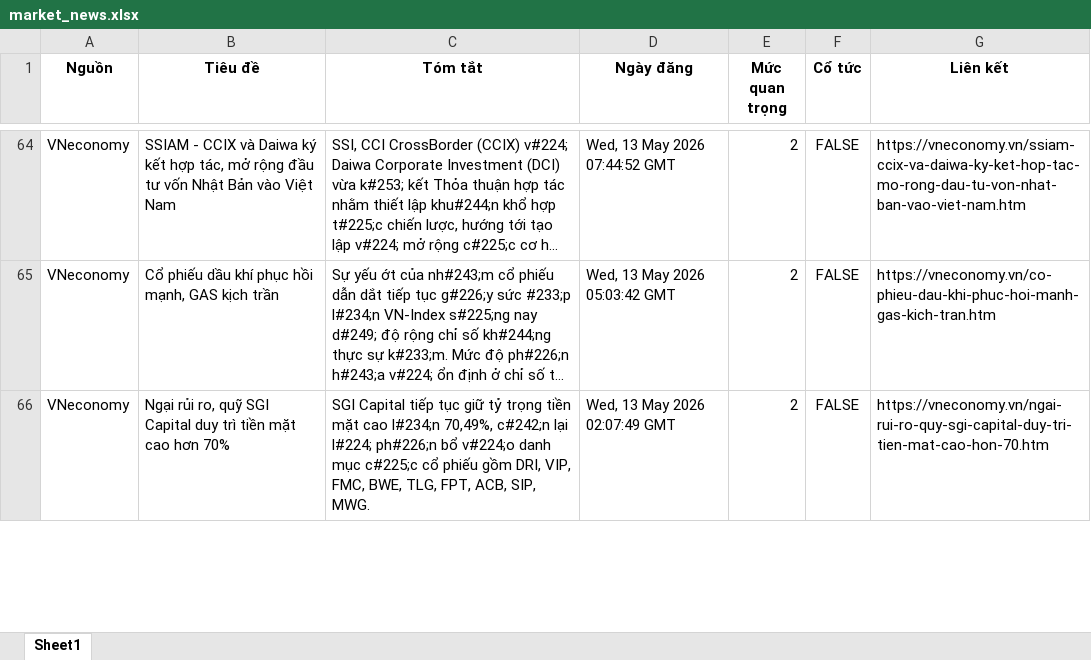
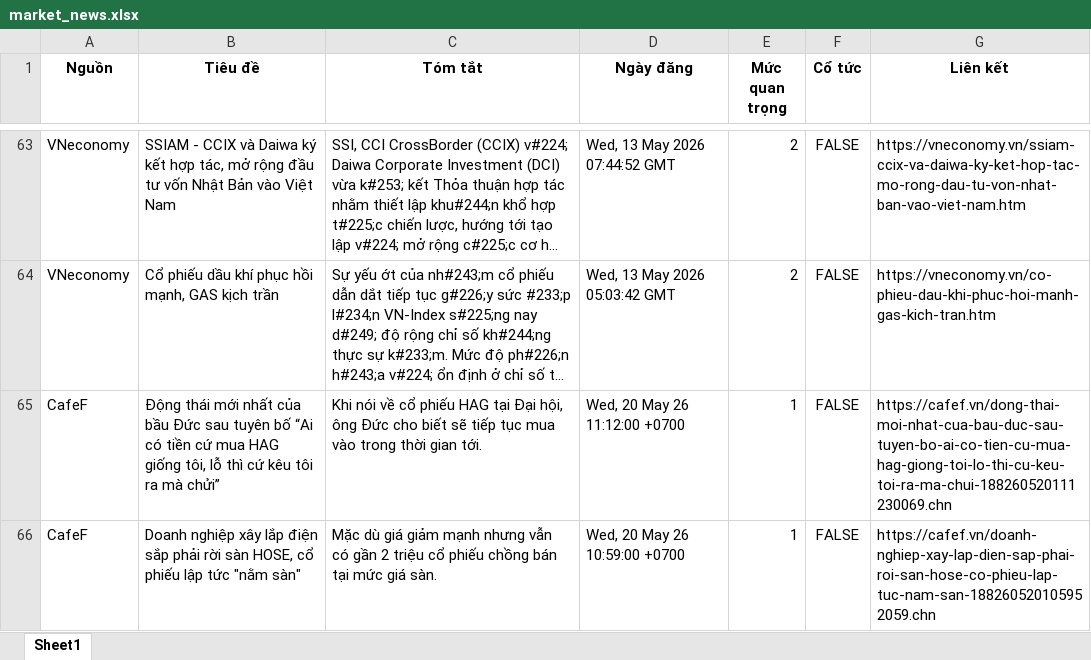
Before and after one commit to Ngoduc1110/ND, an Excel workbook: NEWS/market_news.xlsx, sheet Sheet1, drawn as a sheet; only a part is shown, gaps mark what is left out; long unchanged cells end in …; values as stored, in another font and other column widths than the file's, no borders; removed rows and columns are numbered as before the commit, all else as after; the diff covers the shown part only; the diff names each change by its address in the sheet, - before the commit and + after, or states it on an @@ line.

Commit message:
Auto-update data and report at 2026-05-20 11:17

```diff
--- a/NEWS/market_news.xlsx (sheet Sheet1)
+++ b/NEWS/market_news.xlsx (sheet Sheet1)
-row 66: VNeconomy | Ngại rủi ro, quỹ SGI Capital duy trì tiền mặt cao hơn 70% | SGI Capital tiếp tục giữ tỷ trọng tiền mặt cao l#234;n 70,49%, c#242;n lại l#224; ph#226;n bổ v#224;o danh mục c#225;c cổ phiếu gồm DRI, VIP, FMC, BWE, TLG, FPT, ACB, SIP, MWG. | Wed, 13 May 2026 02:07:49 GMT | 2 | FALSE | https://vneconomy.vn/ngai-rui-ro-quy-sgi-capital-duy-tri-tien-mat-cao-hon-70.htm
+row 65: CafeF | Động thái mới nhất của bầu Đức sau tuyên bố “Ai có tiền cứ mua HAG giống tôi, lỗ thì cứ kêu tôi ra mà chửi” | Khi nói về cổ phiếu HAG tại Đại hội, ông Đức cho biết sẽ tiếp tục mua vào trong thời gian tới. | Wed, 20 May 26 11:12:00 +0700 | 1 | FALSE | https://cafef.vn/dong-thai-moi-nhat-cua-bau-duc-sau-tuyen-bo-ai-co-tien-cu-mua-hag-giong-toi-lo-thi-cu-keu-toi-ra-ma-chui-188260520111230069.chn
+row 66: CafeF | Doanh nghiệp xây lắp điện sắp phải rời sàn HOSE, cổ phiếu lập tức "nằm sàn" | Mặc dù giá giảm mạnh nhưng vẫn có gần 2 triệu cổ phiếu chồng bán tại mức giá sàn. | Wed, 20 May 26 10:59:00 +0700 | 1 | FALSE | https://cafef.vn/doanh-nghiep-xay-lap-dien-sap-phai-roi-san-hose-co-phieu-lap-tuc-nam-san-188260520105952059.chn
```
Also changed, not shown: 4 added rows and 6 removed rows elsewhere in this sheet, 4 other files.
